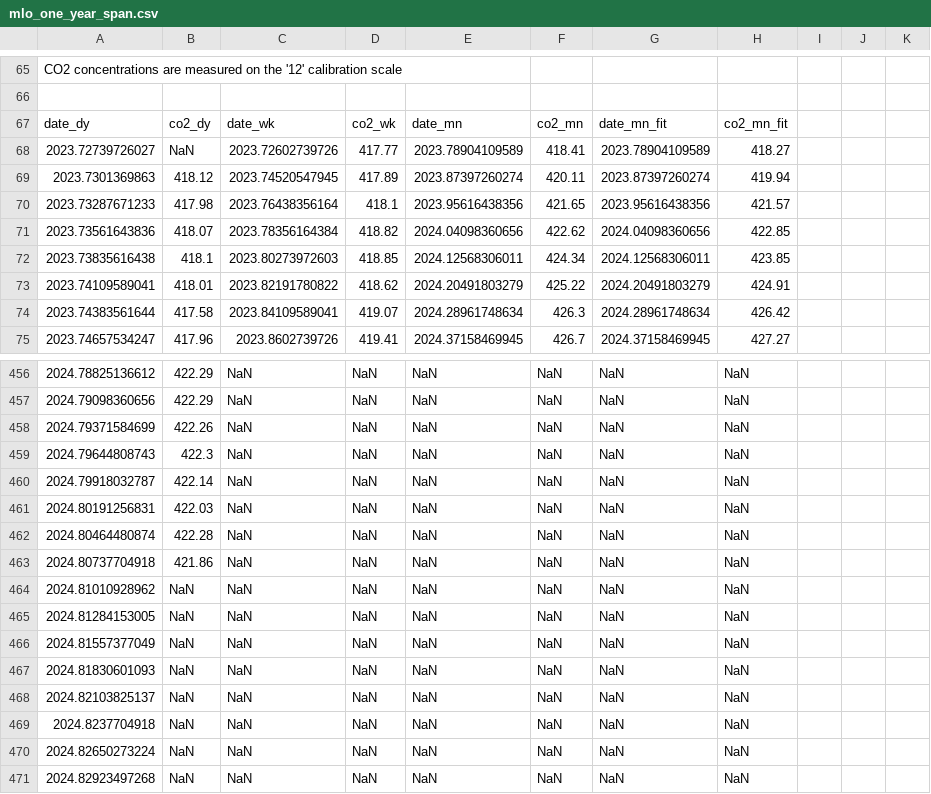
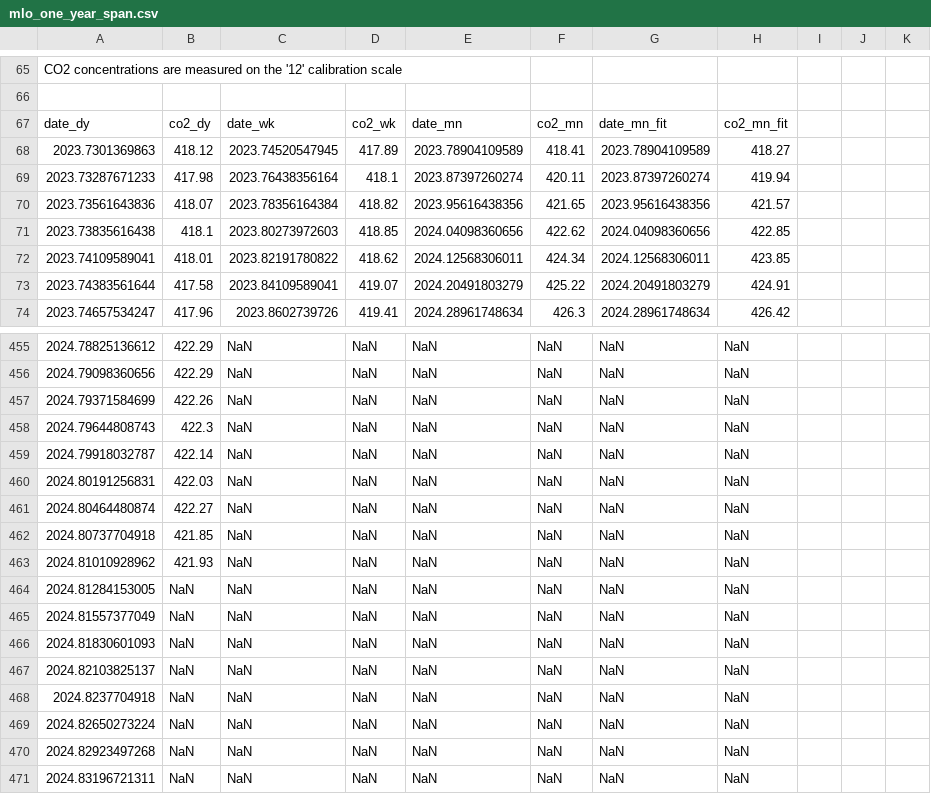
Before and after one commit to sio-co2o2/keelingcurve_notebooks, a CSV file: preliminary_data/mlo/mlo_one_year_span.csv, drawn as a sheet; only a part is shown, gaps mark what is left out; the shorter side is filled out with more unchanged rows; the diff covers the shown part only.

Commit message:
Update data on 2024-10-24T17:56:51Z

```diff
--- a/preliminary_data/mlo/mlo_one_year_span.csv
+++ b/preliminary_data/mlo/mlo_one_year_span.csv
@@ -69,9 +69,8 @@
 date_dy,co2_dy,date_wk,co2_wk,date_mn,co2_mn,date_mn_fit,co2_mn_fit
-2023.72739726027,NaN,2023.72602739726,417.77,2023.78904109589,418.41,2023.78904109589,418.27
-2023.7301369863,418.12,2023.74520547945,417.89,2023.87397260274,420.11,2023.87397260274,419.94
-2023.73287671233,417.98,2023.76438356164,418.1,2023.95616438356,421.65,2023.95616438356,421.57
-2023.73561643836,418.07,2023.78356164384,418.82,2024.04098360656,422.62,2024.04098360656,422.85
-2023.73835616438,418.1,2023.80273972603,418.85,2024.12568306011,424.34,2024.12568306011,423.85
-2023.74109589041,418.01,2023.82191780822,418.62,2024.20491803279,425.22,2024.20491803279,424.91
-2023.74383561644,417.58,2023.84109589041,419.07,2024.28961748634,426.3,2024.28961748634,426.42
-2023.74657534247,417.96,2023.8602739726,419.41,2024.37158469945,426.7,2024.37158469945,427.27
+2023.7301369863,418.12,2023.74520547945,417.89,2023.78904109589,418.41,2023.78904109589,418.27
+2023.73287671233,417.98,2023.76438356164,418.1,2023.87397260274,420.11,2023.87397260274,419.94
+2023.73561643836,418.07,2023.78356164384,418.82,2023.95616438356,421.65,2023.95616438356,421.57
+2023.73835616438,418.1,2023.80273972603,418.85,2024.04098360656,422.62,2024.04098360656,422.85
+2023.74109589041,418.01,2023.82191780822,418.62,2024.12568306011,424.34,2024.12568306011,423.85
+2023.74383561644,417.58,2023.84109589041,419.07,2024.20491803279,425.22,2024.20491803279,424.91
+2023.74657534247,417.96,2023.8602739726,419.41,2024.28961748634,426.3,2024.28961748634,426.42
@@ -463,5 +462,5 @@ date_dy,co2_dy,date_wk,co2_wk,date_mn,co2_mn,date_mn_fit,co2_mn_fit
 2024.80191256831,422.03,NaN,NaN,NaN,NaN,NaN,NaN
-2024.80464480874,422.28,NaN,NaN,NaN,NaN,NaN,NaN
-2024.80737704918,421.86,NaN,NaN,NaN,NaN,NaN,NaN
-2024.81010928962,NaN,NaN,NaN,NaN,NaN,NaN,NaN
+2024.80464480874,422.27,NaN,NaN,NaN,NaN,NaN,NaN
+2024.80737704918,421.85,NaN,NaN,NaN,NaN,NaN,NaN
+2024.81010928962,421.93,NaN,NaN,NaN,NaN,NaN,NaN
 2024.81284153005,NaN,NaN,NaN,NaN,NaN,NaN,NaN
```
Also changed, not shown: 25 edited cells elsewhere in this file, preliminary_data/mlo/mlo_full_record_now_span.csv, preliminary_data/mlo/mlo_one_month_span.csv, 2 other files.
